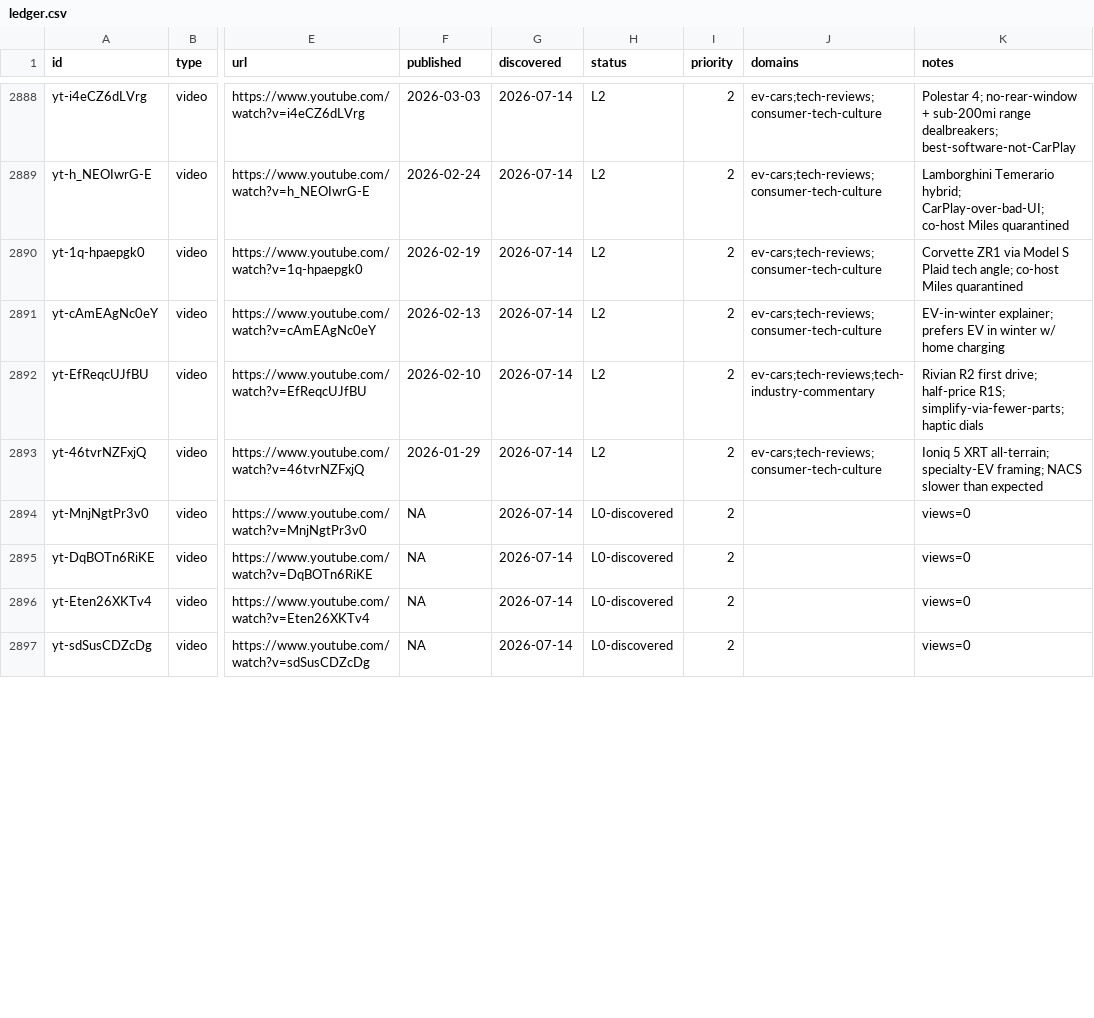
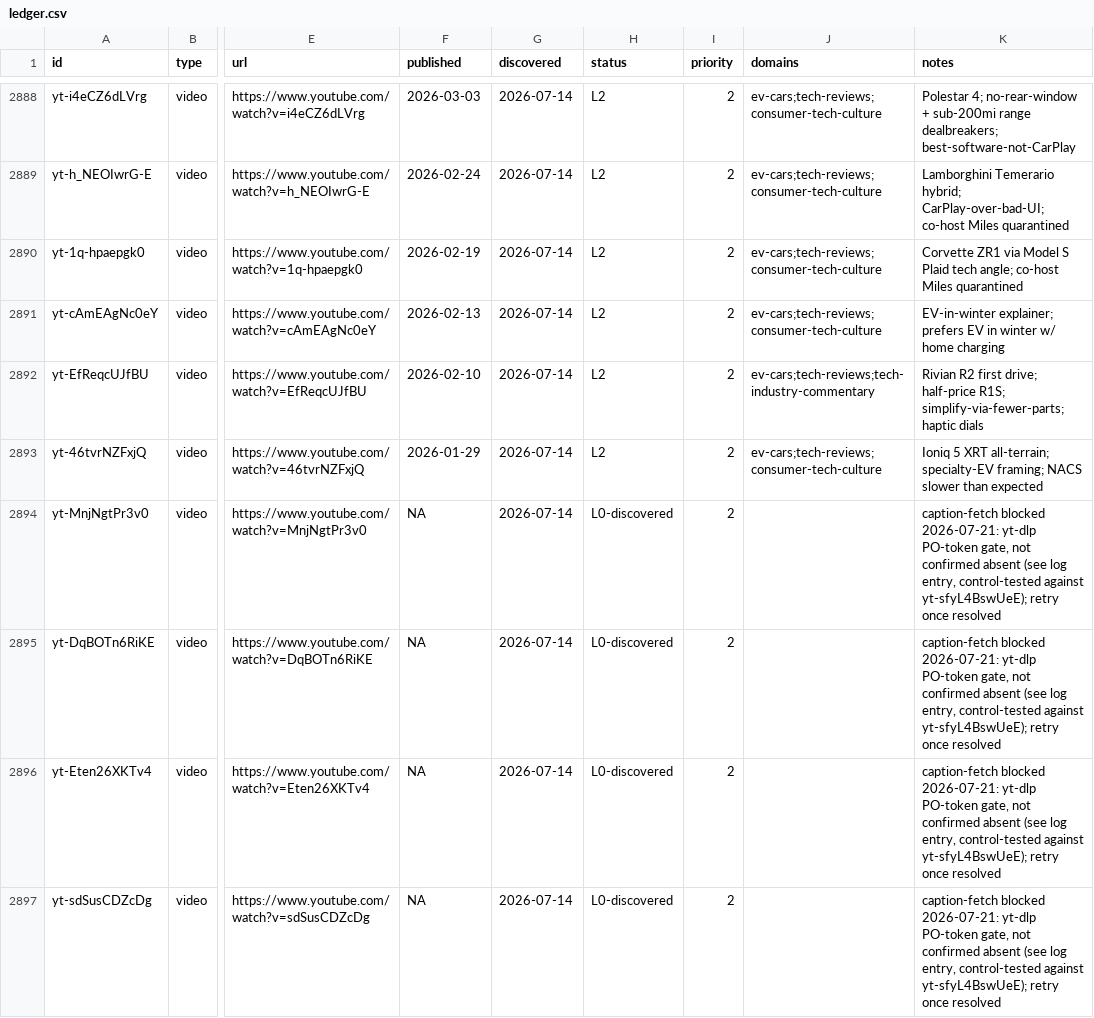
Before and after one commit to claes-work/mkbhd-clone, a CSV file: pipeline/ledger.csv, drawn as a sheet; only a part is shown, gaps mark what is left out; the diff covers the shown part only; the diff names each change by its address in the sheet, - before the commit and + after, or states it on an @@ line.

Commit message:
ingest: yt batch (@AutoFocus, 8) — diagnosed PO-token caption-fetch block, 0 ingested
Driver's no-captions classifier conflates YouTube's PO-token gate with genuine
caption absence. Confirmed via control test against an already-L2-ingested video
that used to succeed. Reverted the 8 auto-marked rows to L0-discovered with an
accurate, non-flagged note so they stay retryable. Flagged the two preceding
@mkbhd zero-yield batches (16 rows) as needing re-verification once resolved.
Stopped this iteration per the safety rail (systemic fetch failure).

```diff
--- a/pipeline/ledger.csv
+++ b/pipeline/ledger.csv
-K2894:K2897 (notes): views=0
+K2894:K2897 (notes): caption-fetch blocked 2026-07-21: yt-dlp PO-token gate, not confirmed absent (see log entry, control-tested against yt-sfyL4BswUeE); retry once resolved
```
Also changed, not shown: 4 edited cells elsewhere in this file, 1 other file.
